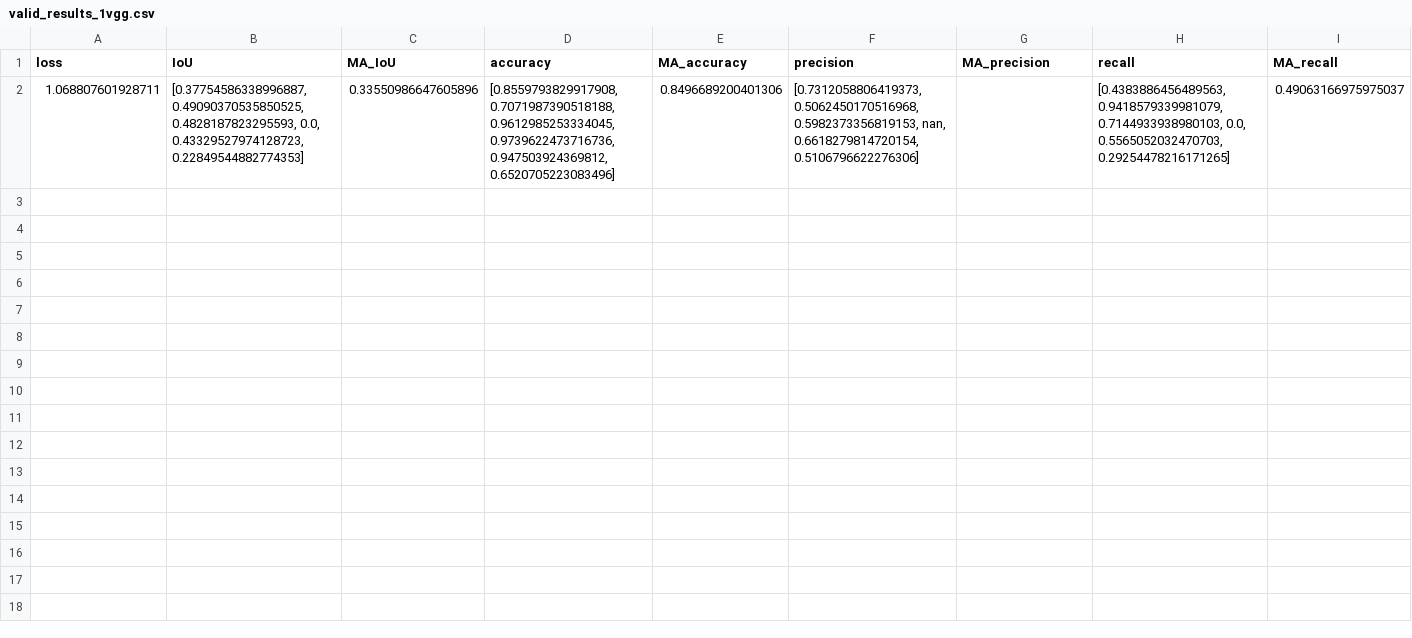
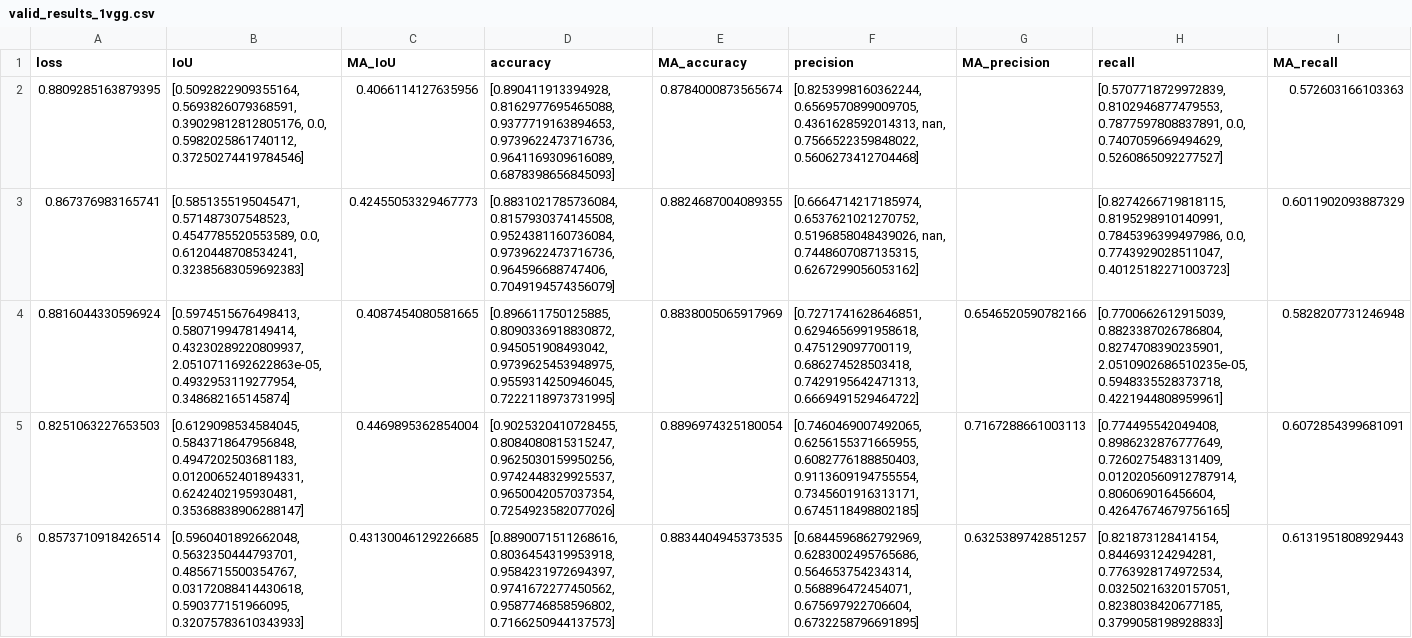
Before and after one commit to swalddy/TA_Unet, a CSV file: source/results/valid_results_1vgg.csv, drawn as a sheet; only a part is shown; removed rows and columns are numbered as before the commit, all else as after; rows hold the shown columns only; the diff names each change by its address in the sheet, - before the commit and + after, or states it on an @@ line.

```diff
--- a/source/results/valid_results_1vgg.csv
+++ b/source/results/valid_results_1vgg.csv
-row 2: 1.068807601928711 | [0.37754586338996887, 0.49090370535850525, 0.4828187823295593, 0.0, 0.43329527974128723, 0.22849544882774353] | 0.33550986647605896 | [0.8559793829917908, 0.7071987390518188, 0.9612985253334045, 0.9739622473716736, 0.947503924369812, 0.6520705223083496] | 0.8496689200401306 | [0.7312058806419373, 0.5062450170516968, 0.5982373356819153, nan, 0.6618279814720154, 0.5106796622276306] |  | [0.4383886456489563, 0.9418579339981079, 0.7144933938980103, 0.0, 0.5565052032470703, 0.29254478216171265] | 0.49063166975975037
+row 2: 0.8809285163879395 | [0.5092822909355164, 0.5693826079368591, 0.39029812812805176, 0.0, 0.5982025861740112, 0.37250274419784546] | 0.4066114127635956 | [0.890411913394928, 0.8162977695465088, 0.9377719163894653, 0.9739622473716736, 0.9641169309616089, 0.6878398656845093] | 0.8784000873565674 | [0.8253998160362244, 0.6569570899009705, 0.4361628592014313, nan, 0.7566522359848022, 0.5606273412704468] |  | [0.5707718729972839, 0.8102946877479553, 0.7877597808837891, 0.0, 0.7407059669494629, 0.5260865092277527] | 0.572603166103363
+row 3: 0.867376983165741 | [0.5851355195045471, 0.571487307548523, 0.4547785520553589, 0.0, 0.6120448708534241, 0.32385683059692383] | 0.42455053329467773 | [0.8831021785736084, 0.8157930374145508, 0.9524381160736084, 0.9739622473716736, 0.964596688747406, 0.7049194574356079] | 0.8824687004089355 | [0.6664714217185974, 0.6537621021270752, 0.5196858048439026, nan, 0.7448607087135315, 0.6267299056053162] |  | [0.8274266719818115, 0.8195298910140991, 0.7845396399497986, 0.0, 0.7743929028511047, 0.40125182271003723] | 0.6011902093887329
+row 4: 0.8816044330596924 | [0.5974515676498413, 0.5807199478149414, 0.43230289220809937, 2.0510711692622863e-05, 0.4932953119277954, 0.348682165145874] | 0.4087454080581665 | [0.896611750125885, 0.8090336918830872, 0.945051908493042, 0.9739625453948975, 0.9559314250946045, 0.7222118973731995] | 0.8838005065917969 | [0.7271741628646851, 0.6294656991958618, 0.475129097700119, 0.686274528503418, 0.7429195642471313, 0.6669491529464722] | 0.6546520590782166 | [0.7700662612915039, 0.8823387026786804, 0.8274708390235901, 2.0510902686510235e-05, 0.5948335528373718, 0.4221944808959961] | 0.5828207731246948
+row 5: 0.8251063227653503 | [0.6129098534584045, 0.5843718647956848, 0.4947202503681183, 0.01200652401894331, 0.6242402195930481, 0.35368838906288147] | 0.4469895362854004 | [0.9025320410728455, 0.8084080815315247, 0.9625030159950256, 0.9742448329925537, 0.9650042057037354, 0.7254923582077026] | 0.8896974325180054 | [0.7460469007492065, 0.6256155371665955, 0.6082776188850403, 0.9113609194755554, 0.7345601916313171, 0.6745118498802185] | 0.7167288661003113 | [0.774495542049408, 0.8986232876777649, 0.7260275483131409, 0.012020560912787914, 0.806069016456604, 0.42647674679756165] | 0.6072854399681091
+row 6: 0.8573710918426514 | [0.5960401892662048, 0.5632350444793701, 0.4856715500354767, 0.03172088414430618, 0.590377151966095, 0.32075783610343933] | 0.43130046129226685 | [0.8890071511268616, 0.8036454319953918, 0.9584231972694397, 0.9741672277450562, 0.9587746858596802, 0.7166250944137573] | 0.8834404945373535 | [0.6844596862792969, 0.6283002495765686, 0.564653754234314, 0.568896472454071, 0.675697922706604, 0.6732258796691895] | 0.6325389742851257 | [0.821873128414154, 0.844693124294281, 0.7763928174972534, 0.03250216320157051, 0.8238038420677185, 0.3799058198928833] | 0.6131951808929443
```
Also changed, not shown: source/results/train_results_1vgg.csv, source/results/train_results_deeplab.csv, 30 other files.
